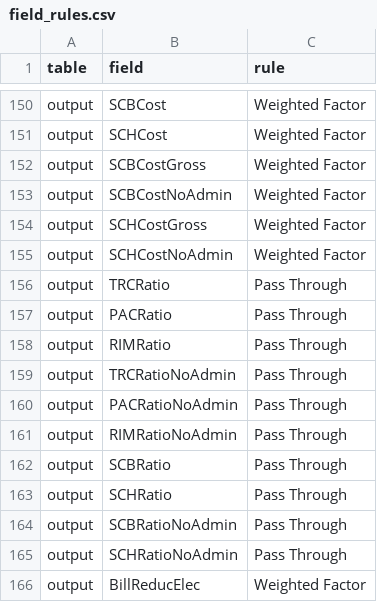
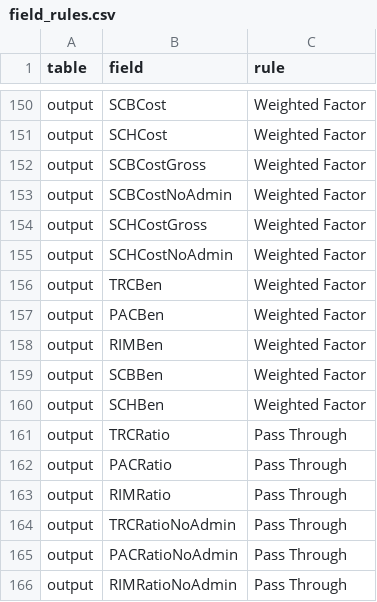
Before and after one commit to JRichardson-PGE/ReCET, a CSV file: recet/data/statewide_allocation/field_rules.csv, drawn as a sheet; only a part is shown, gaps mark what is left out; the shorter side is filled out with more unchanged rows.

```diff
--- a/recet/data/statewide_allocation/field_rules.csv
+++ b/recet/data/statewide_allocation/field_rules.csv
@@ -155,2 +155,7 @@ output,SCHCostGross,Weighted Factor
 output,SCHCostNoAdmin,Weighted Factor
+output,TRCBen,Weighted Factor
+output,PACBen,Weighted Factor
+output,RIMBen,Weighted Factor
+output,SCBBen,Weighted Factor
+output,SCHBen,Weighted Factor
 output,TRCRatio,Pass Through
```
Also changed, not shown: 10 other files.
